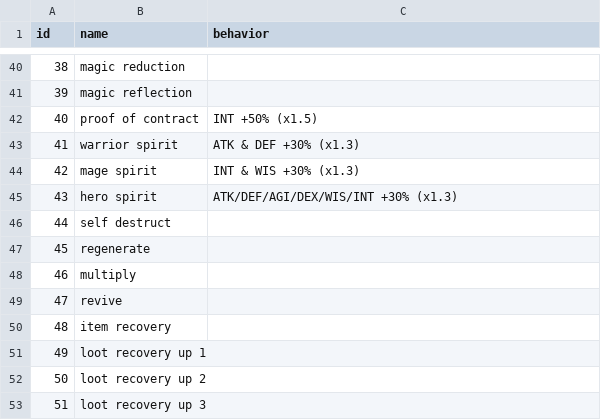
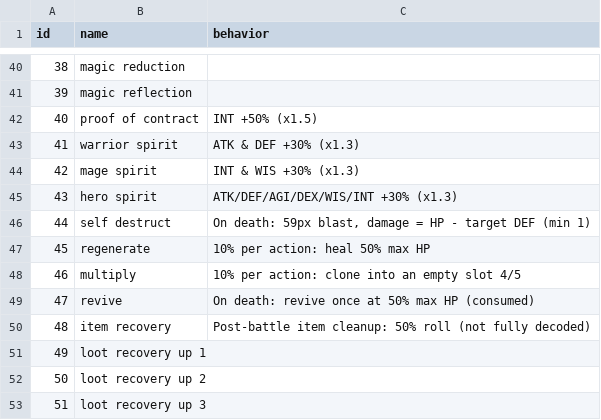
Before and after one commit to Apihplays/Pocket-Kingdom-Binary-Notes, a CSV file: unitdb/effects.csv, drawn as a sheet; only a part is shown, gaps mark what is left out.

Commit message:
feat(unitdb): document effects 44-48 from the game binary
Self Destruct, Regenerate, Multiply, Revive and Item Recovery were
traced in 6RAH.APP; extend EFFECT_BEHAVIOR and the effects reference.

```diff
--- a/unitdb/effects.csv
+++ b/unitdb/effects.csv
@@ -45,7 +45,7 @@ id,name,behavior
 43,hero spirit,ATK/DEF/AGI/DEX/WIS/INT +30% (x1.3)
-44,self destruct,
-45,regenerate,
-46,multiply,
-47,revive,
-48,item recovery,
+44,self destruct,"On death: 59px blast, damage = HP - target DEF (min 1)"
+45,regenerate,10% per action: heal 50% max HP
+46,multiply,10% per action: clone into an empty slot 4/5
+47,revive,On death: revive once at 50% max HP (consumed)
+48,item recovery,Post-battle item cleanup: 50% roll (not fully decoded)
 49,loot recovery up 1,
```
Also changed, not shown: 4 other files.
